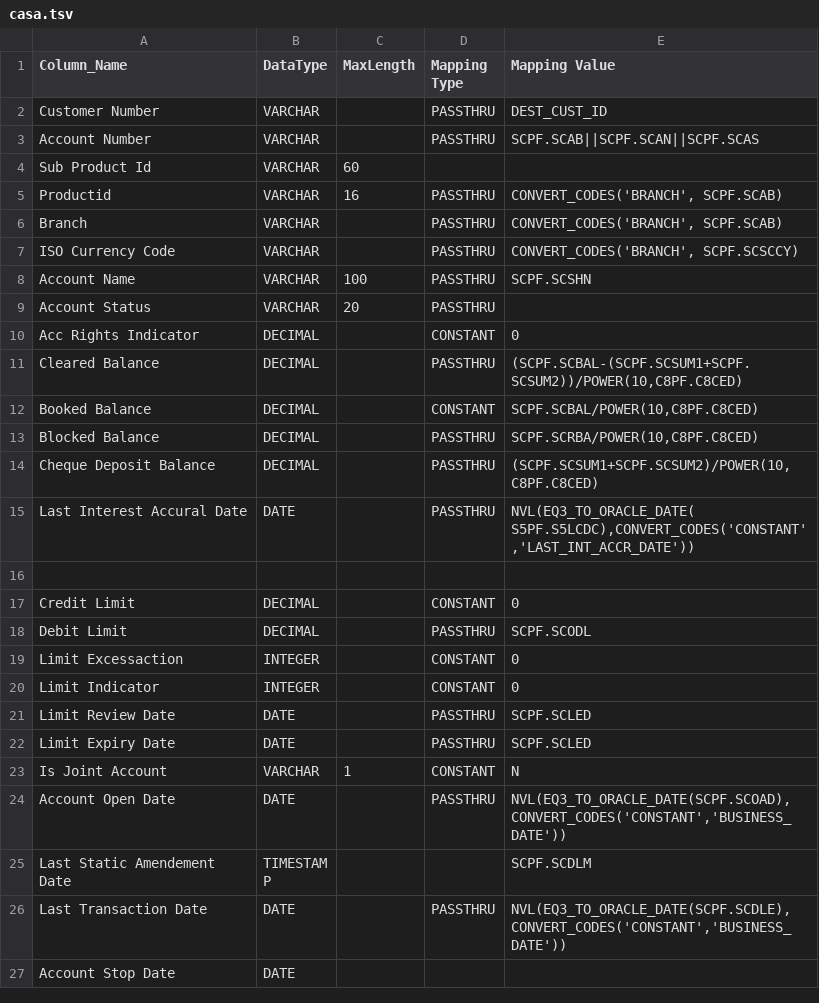
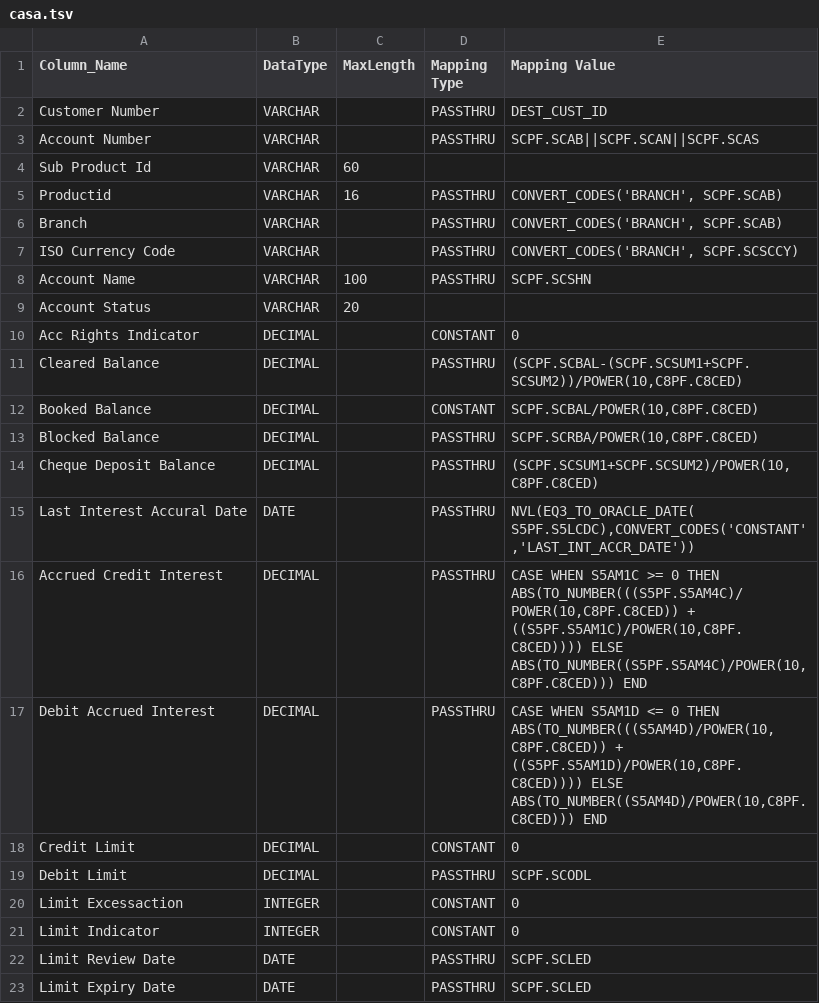
Before and after one commit to ennovatenow/precision-100-migration-templates, a TSV file: mixed-eq3-essence/containers/transform-eq3-essence-casa/casa.tsv, drawn as a sheet; only a part is shown; the shorter side is filled out with more unchanged rows.

Commit message:
Update casa.tsv

```diff
--- a/mixed-eq3-essence/containers/transform-eq3-essence-casa/casa.tsv
+++ b/mixed-eq3-essence/containers/transform-eq3-essence-casa/casa.tsv
@@ -8,3 +8,3 @@ ISO Currency Code	VARCHAR		PASSTHRU	CONVERT_CODES('BRANCH', SCPF.SCSCCY)
 Account Name	VARCHAR	100	PASSTHRU	SCPF.SCSHN
-Account Status	VARCHAR	20	PASSTHRU	
+Account Status	VARCHAR	20		
 Acc Rights Indicator	DECIMAL		CONSTANT	0
@@ -15,3 +15,4 @@ Cheque Deposit Balance	DECIMAL		PASSTHRU	(SCPF.SCSUM1+SCPF.SCSUM2)/POWER(10,C8PF
 Last Interest Accural Date	DATE		PASSTHRU	NVL(EQ3_TO_ORACLE_DATE( S5PF.S5LCDC),CONVERT_CODES('CONSTANT','LAST_INT_ACCR_DATE'))
-
+Accrued Credit Interest	DECIMAL		PASSTHRU	CASE   WHEN S5AM1C >= 0 THEN ABS(TO_NUMBER(((S5PF.S5AM4C)/POWER(10,C8PF.C8CED)) + ((S5PF.S5AM1C)/POWER(10,C8PF.C8CED)))) ELSE ABS(TO_NUMBER((S5PF.S5AM4C)/POWER(10,C8PF.C8CED))) END
+Debit Accrued Interest	DECIMAL		PASSTHRU	CASE WHEN S5AM1D <= 0 THEN ABS(TO_NUMBER(((S5AM4D)/POWER(10,C8PF.C8CED)) + ((S5PF.S5AM1D)/POWER(10,C8PF.C8CED)))) ELSE ABS(TO_NUMBER((S5AM4D)/POWER(10,C8PF.C8CED))) END
 Credit Limit	DECIMAL		CONSTANT	0
```
